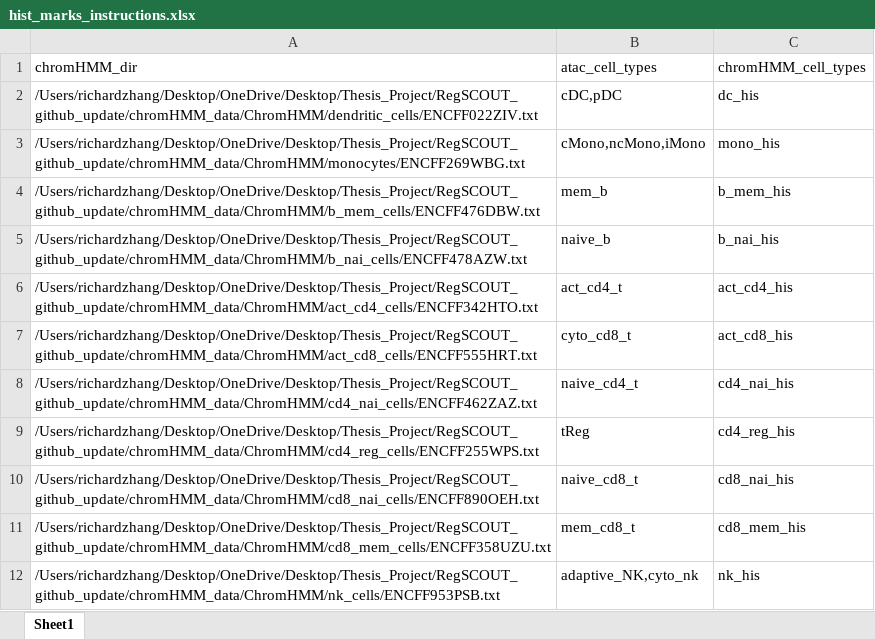
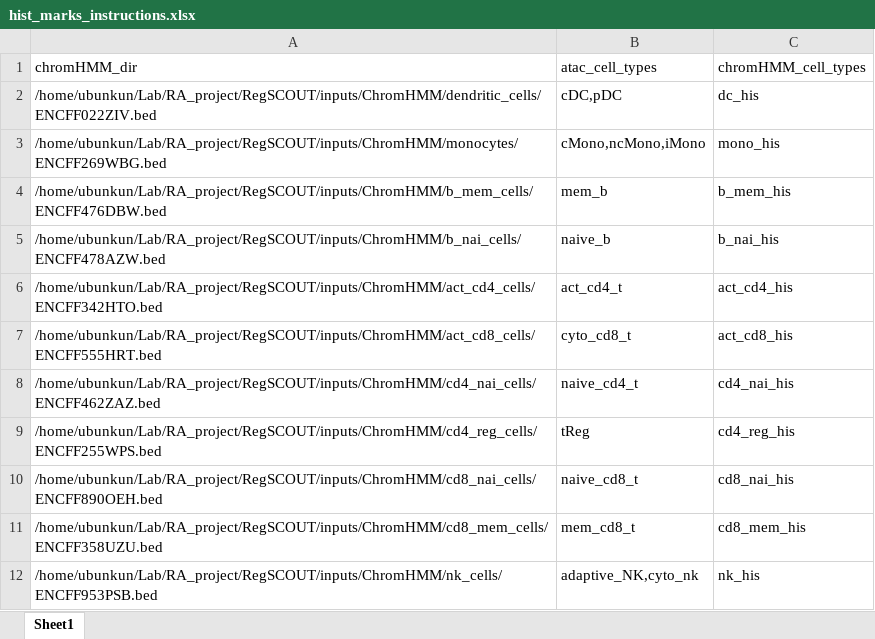
Before and after one commit to shooshtarilab/RegSCOUT, an Excel workbook: instructions_spreadsheets/hist_marks_instructions.xlsx, sheet Sheet1, drawn as a sheet; values as stored, in another font and other column widths than the file's, no borders; the diff names each change by its address in the sheet, - before the commit and + after, or states it on an @@ line.

```diff
--- a/instructions_spreadsheets/hist_marks_instructions.xlsx (sheet Sheet1)
+++ b/instructions_spreadsheets/hist_marks_instructions.xlsx (sheet Sheet1)
-A2 (chromHMM_dir): /Users/richardzhang/Desktop/OneDrive/Desktop/Thesis_Project/RegSCOUT_github_update/chromHMM_data/ChromHMM/dendritic_cells/ENCFF022ZIV.txt
+A2 (chromHMM_dir): /home/ubunkun/Lab/RA_project/RegSCOUT/inputs/ChromHMM/dendritic_cells/ENCFF022ZIV.bed
-A3 (chromHMM_dir): /Users/richardzhang/Desktop/OneDrive/Desktop/Thesis_Project/RegSCOUT_github_update/chromHMM_data/ChromHMM/monocytes/ENCFF269WBG.txt
+A3 (chromHMM_dir): /home/ubunkun/Lab/RA_project/RegSCOUT/inputs/ChromHMM/monocytes/ENCFF269WBG.bed
-A4 (chromHMM_dir): /Users/richardzhang/Desktop/OneDrive/Desktop/Thesis_Project/RegSCOUT_github_update/chromHMM_data/ChromHMM/b_mem_cells/ENCFF476DBW.txt
+A4 (chromHMM_dir): /home/ubunkun/Lab/RA_project/RegSCOUT/inputs/ChromHMM/b_mem_cells/ENCFF476DBW.bed
-A5 (chromHMM_dir): /Users/richardzhang/Desktop/OneDrive/Desktop/Thesis_Project/RegSCOUT_github_update/chromHMM_data/ChromHMM/b_nai_cells/ENCFF478AZW.txt
+A5 (chromHMM_dir): /home/ubunkun/Lab/RA_project/RegSCOUT/inputs/ChromHMM/b_nai_cells/ENCFF478AZW.bed
-A6 (chromHMM_dir): /Users/richardzhang/Desktop/OneDrive/Desktop/Thesis_Project/RegSCOUT_github_update/chromHMM_data/ChromHMM/act_cd4_cells/ENCFF342HTO.txt
+A6 (chromHMM_dir): /home/ubunkun/Lab/RA_project/RegSCOUT/inputs/ChromHMM/act_cd4_cells/ENCFF342HTO.bed
-A7 (chromHMM_dir): /Users/richardzhang/Desktop/OneDrive/Desktop/Thesis_Project/RegSCOUT_github_update/chromHMM_data/ChromHMM/act_cd8_cells/ENCFF555HRT.txt
+A7 (chromHMM_dir): /home/ubunkun/Lab/RA_project/RegSCOUT/inputs/ChromHMM/act_cd8_cells/ENCFF555HRT.bed
-A8 (chromHMM_dir): /Users/richardzhang/Desktop/OneDrive/Desktop/Thesis_Project/RegSCOUT_github_update/chromHMM_data/ChromHMM/cd4_nai_cells/ENCFF462ZAZ.txt
+A8 (chromHMM_dir): /home/ubunkun/Lab/RA_project/RegSCOUT/inputs/ChromHMM/cd4_nai_cells/ENCFF462ZAZ.bed
-A9 (chromHMM_dir): /Users/richardzhang/Desktop/OneDrive/Desktop/Thesis_Project/RegSCOUT_github_update/chromHMM_data/ChromHMM/cd4_reg_cells/ENCFF255WPS.txt
+A9 (chromHMM_dir): /home/ubunkun/Lab/RA_project/RegSCOUT/inputs/ChromHMM/cd4_reg_cells/ENCFF255WPS.bed
-A10 (chromHMM_dir): /Users/richardzhang/Desktop/OneDrive/Desktop/Thesis_Project/RegSCOUT_github_update/chromHMM_data/ChromHMM/cd8_nai_cells/ENCFF890OEH.txt
+A10 (chromHMM_dir): /home/ubunkun/Lab/RA_project/RegSCOUT/inputs/ChromHMM/cd8_nai_cells/ENCFF890OEH.bed
-A11 (chromHMM_dir): /Users/richardzhang/Desktop/OneDrive/Desktop/Thesis_Project/RegSCOUT_github_update/chromHMM_data/ChromHMM/cd8_mem_cells/ENCFF358UZU.txt
+A11 (chromHMM_dir): /home/ubunkun/Lab/RA_project/RegSCOUT/inputs/ChromHMM/cd8_mem_cells/ENCFF358UZU.bed
-A12 (chromHMM_dir): /Users/richardzhang/Desktop/OneDrive/Desktop/Thesis_Project/RegSCOUT_github_update/chromHMM_data/ChromHMM/nk_cells/ENCFF953PSB.txt
+A12 (chromHMM_dir): /home/ubunkun/Lab/RA_project/RegSCOUT/inputs/ChromHMM/nk_cells/ENCFF953PSB.bed
```
Also changed, not shown: instructions_spreadsheets/eqtl_instructions.xlsx, instructions_spreadsheets/hic_instructions.xlsx, 7 other files.
